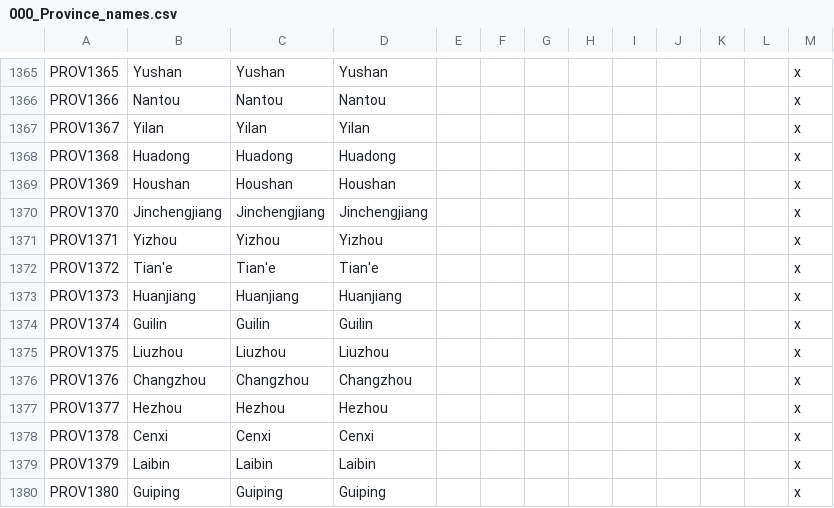
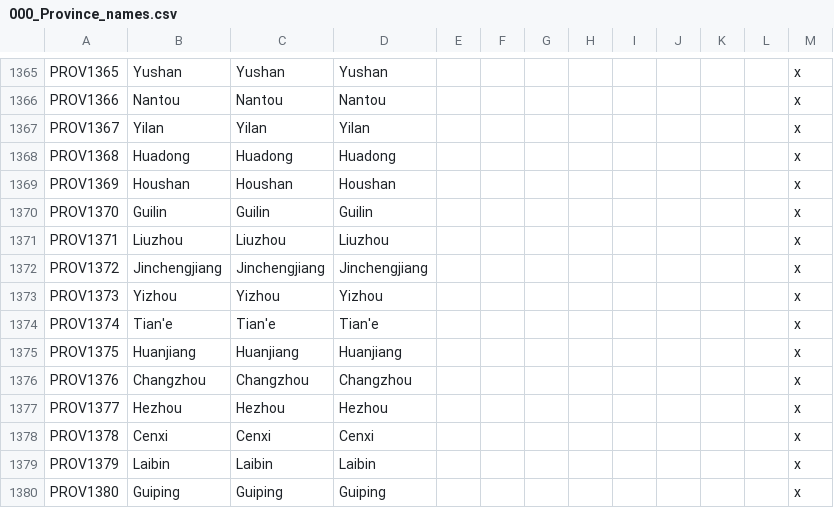
Before and after one commit to derdang/posttoyo, a CSV file: After the End Orientalis/localisation/000_Province_names.csv, drawn as a sheet; only a part is shown, gaps mark what is left out.

```diff
--- a/After the End Orientalis/localisation/000_Province_names.csv
+++ b/After the End Orientalis/localisation/000_Province_names.csv
@@ -1369,8 +1369,8 @@ PROV1368;Huadong;Huadong;Huadong;;;;;;;;;x
 PROV1369;Houshan;Houshan;Houshan;;;;;;;;;x
-PROV1370;Jinchengjiang;Jinchengjiang;Jinchengjiang;;;;;;;;;x
-PROV1371;Yizhou;Yizhou;Yizhou;;;;;;;;;x
-PROV1372;Tian'e;Tian'e;Tian'e;;;;;;;;;x
-PROV1373;Huanjiang;Huanjiang;Huanjiang;;;;;;;;;x
-PROV1374;Guilin;Guilin;Guilin;;;;;;;;;x
-PROV1375;Liuzhou;Liuzhou;Liuzhou;;;;;;;;;x
+PROV1370;Guilin;Guilin;Guilin;;;;;;;;;x
+PROV1371;Liuzhou;Liuzhou;Liuzhou;;;;;;;;;x
+PROV1372;Jinchengjiang;Jinchengjiang;Jinchengjiang;;;;;;;;;x
+PROV1373;Yizhou;Yizhou;Yizhou;;;;;;;;;x
+PROV1374;Tian'e;Tian'e;Tian'e;;;;;;;;;x
+PROV1375;Huanjiang;Huanjiang;Huanjiang;;;;;;;;;x
 PROV1376;Changzhou;Changzhou;Changzhou;;;;;;;;;x
```
Also changed, not shown: After the End Orientalis/localisation/000_Empire_names.csv, After the End Orientalis/localisation/000_Kingdom_names.csv, 36 other files.
